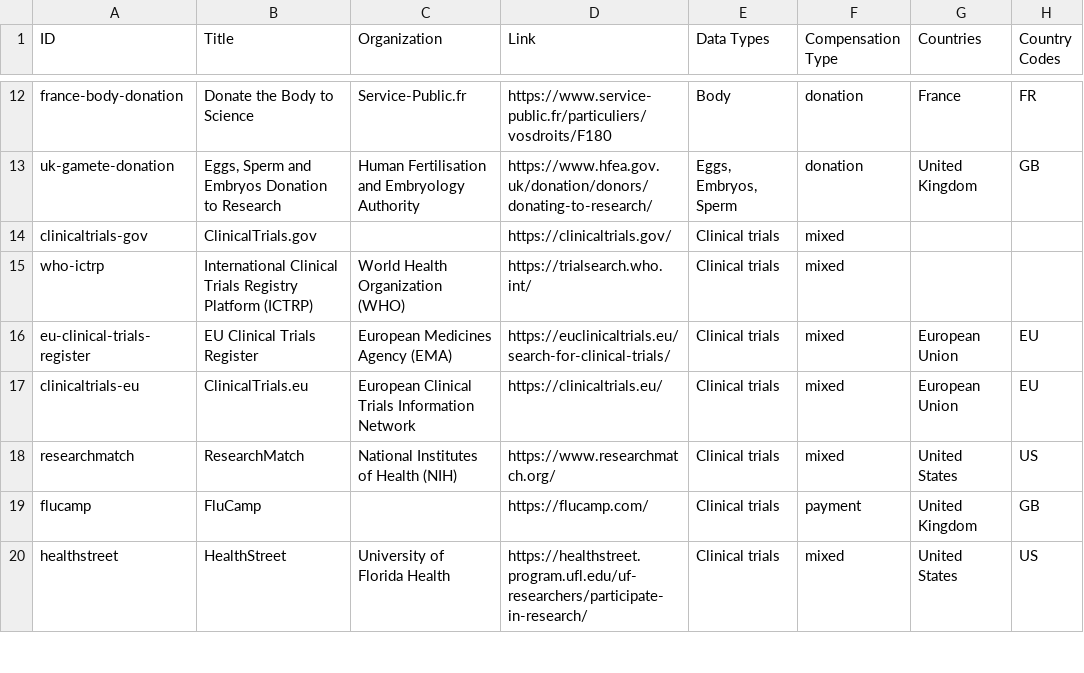
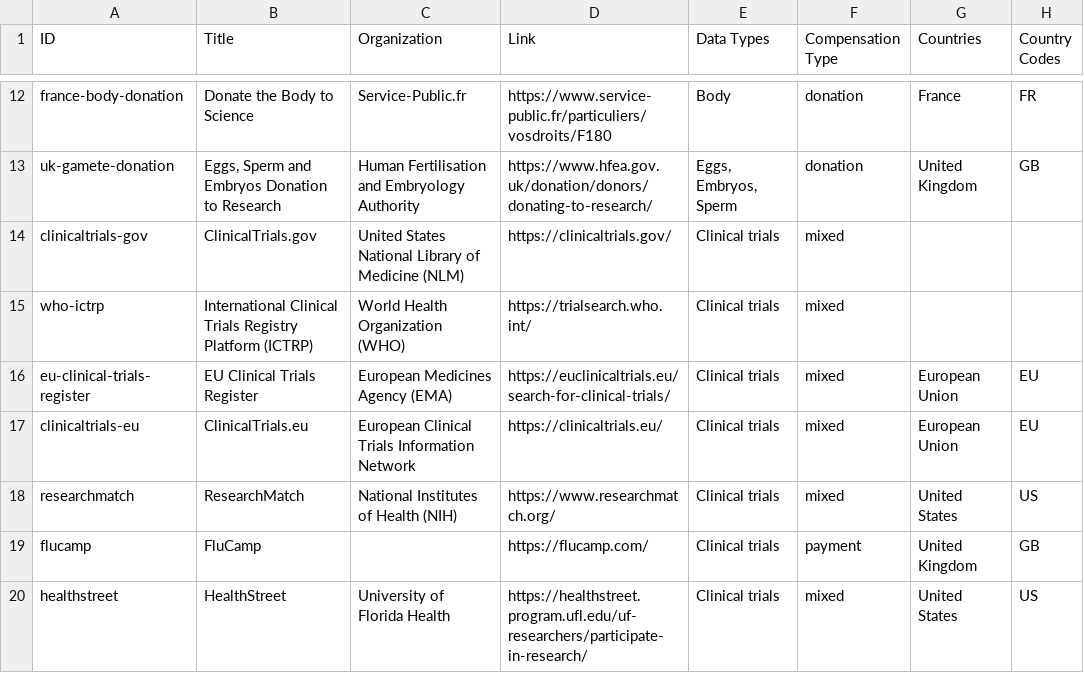
Before and after one commit to yourselftoscience/yourselftoscience.org, a CSV file: public/resources.csv, drawn as a sheet; only a part is shown, gaps mark what is left out; the diff names each change by its address in the sheet, - before the commit and + after, or states it on an @@ line.

Commit message:
feat: add organization field for ClinicalTrials.gov in resources CSV, JSON, and resources.js to enhance data clarity

```diff
--- a/public/resources.csv
+++ b/public/resources.csv
-C14 (Organization): (empty)
+C14 (Organization): United States National Library of Medicine (NLM)
```
Also changed, not shown: 3 other files.
